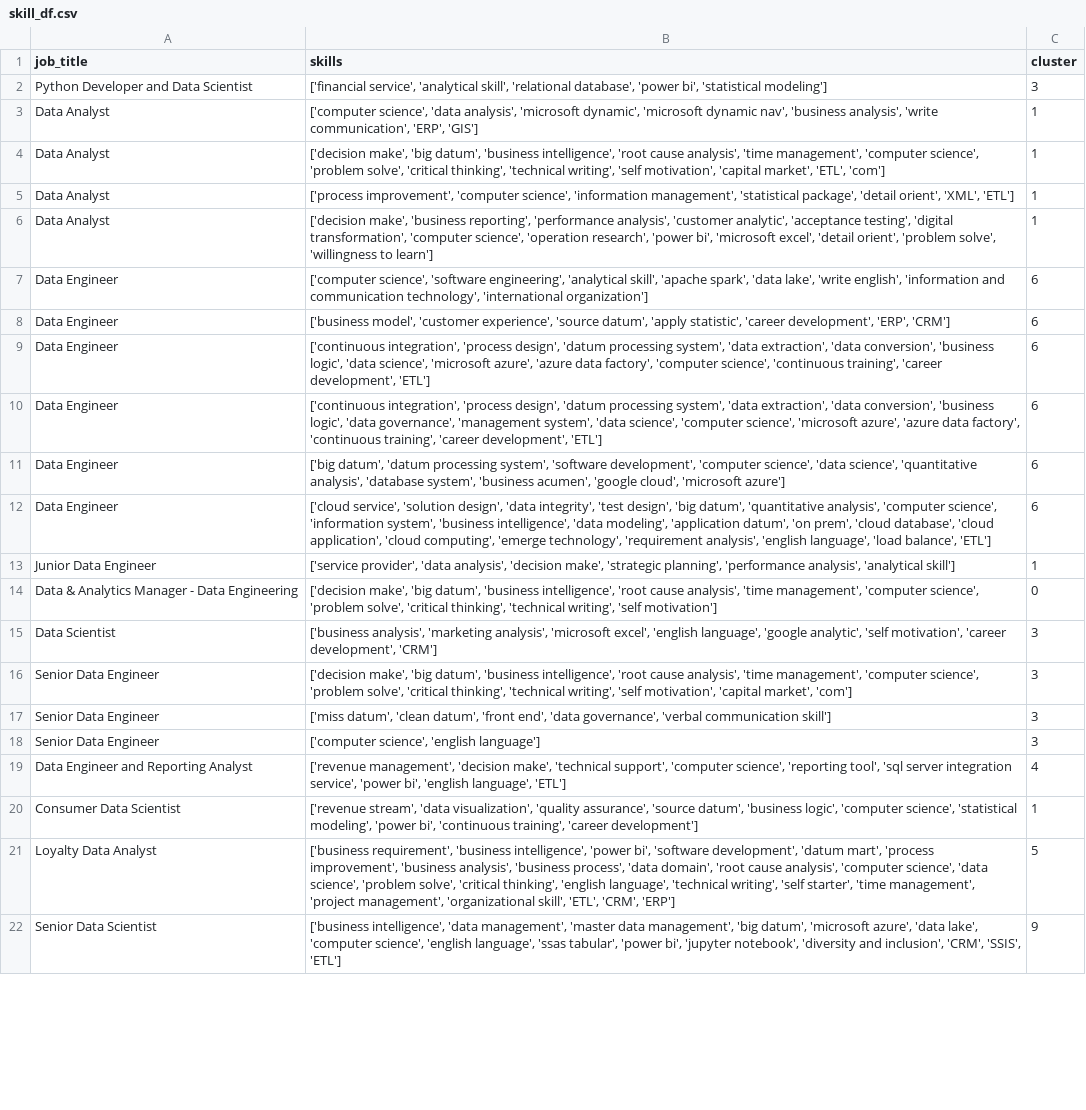
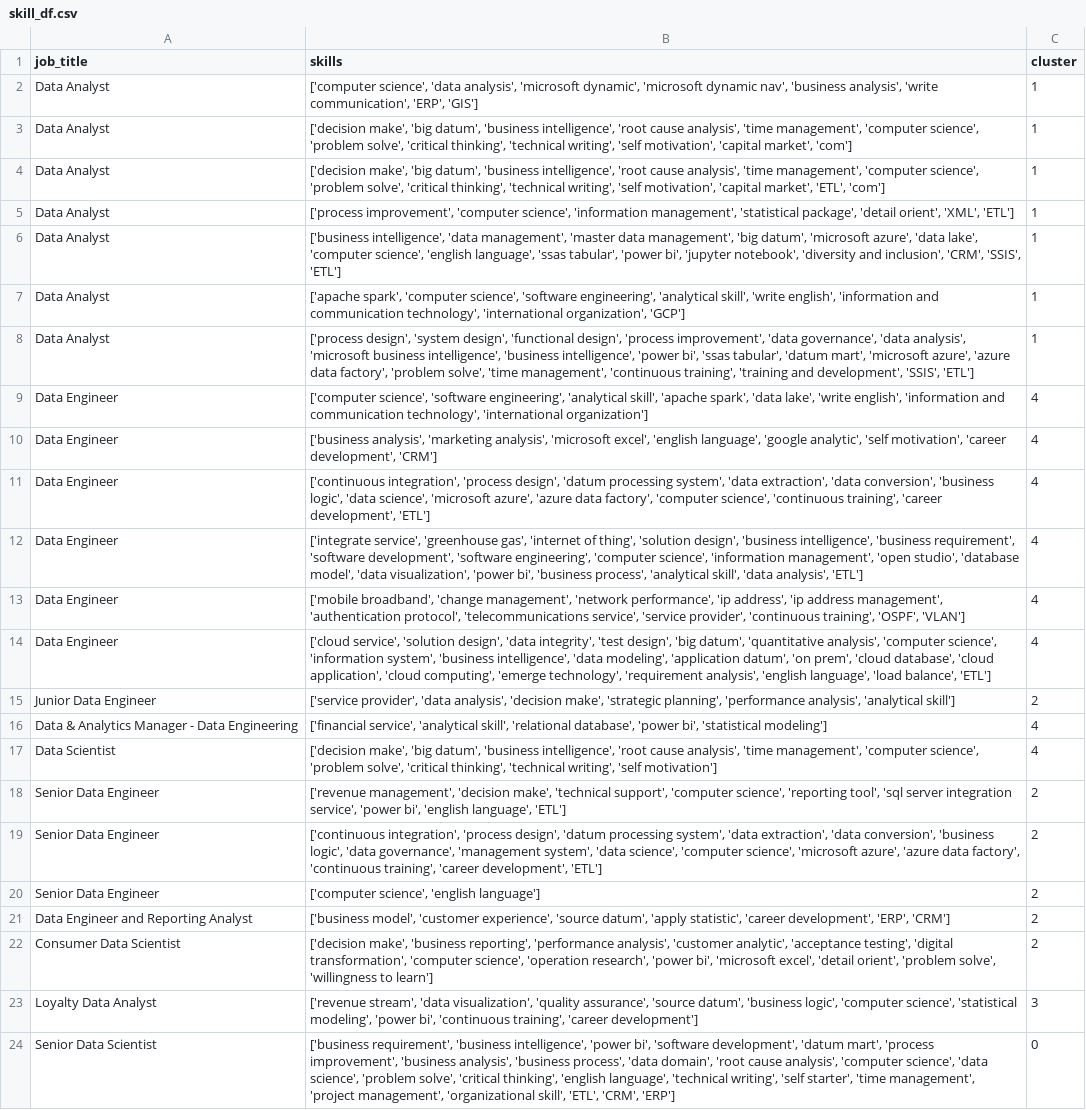
Before and after one commit to AsteriosDS/Greek-Data-Jobs-Clustering, a CSV file: skill_df.csv, drawn as a sheet; only a part is shown; removed rows and columns are numbered as before the commit, all else as after; the diff covers the shown part only; the diff names each change by its address in the sheet, - before the commit and + after, or states it on an @@ line.

```diff
--- a/skill_df.csv
+++ b/skill_df.csv
-row 2: Python Developer and Data Scientist | ['financial service', 'analytical skill', 'relational database', 'power bi', 'statistical modeling'] | 3
+row 3: Data Analyst | ['decision make', 'big datum', 'business intelligence', 'root cause analysis', 'time management', 'computer science', 'problem solve', 'critical thinking', 'technical writing', 'self motivation', 'capital market', 'com'] | 1
+row 6: Data Analyst | ['business intelligence', 'data management', 'master data management', 'big datum', 'microsoft azure', 'data lake', 'computer science', 'english language', 'ssas tabular', 'power bi', 'jupyter notebook', 'diversity and inclusion', 'CRM', 'SSIS', 'ETL'] | 1
+row 7: Data Analyst | ['apache spark', 'computer science', 'software engineering', 'analytical skill', 'write english', 'information and communication technology', 'international organization', 'GCP'] | 1
-B8 (skills): ['decision make', 'business reporting', 'performance analysis', 'customer analytic', 'acceptance testing', 'digital transformation', 'computer science', 'operation research', 'power bi', 'microsoft excel', 'detail orient', 'problem solve', 'willingness to learn']
+B8 (skills): ['process design', 'system design', 'functional design', 'process improvement', 'data governance', 'data analysis', 'microsoft business intelligence', 'business intelligence', 'power bi', 'ssas tabular', 'datum mart', 'microsoft azure', 'azure data factory', 'problem solve', 'time management', 'continuous training', 'training and development', 'SSIS', 'ETL']
-C9 (cluster): 6
+C9 (cluster): 4
-row 8: Data Engineer | ['business model', 'customer experience', 'source datum', 'apply statistic', 'career development', 'ERP', 'CRM'] | 6
+row 10: Data Engineer | ['business analysis', 'marketing analysis', 'microsoft excel', 'english language', 'google analytic', 'self motivation', 'career development', 'CRM'] | 4
-C11 (cluster): 6
+C11 (cluster): 4
-row 10: Data Engineer | ['continuous integration', 'process design', 'datum processing system', 'data extraction', 'data conversion', 'business logic', 'data governance', 'management system', 'data science', 'computer science', 'microsoft azure', 'azure data factory', 'continuous training', 'career development', 'ETL'] | 6
-row 11: Data Engineer | ['big datum', 'datum processing system', 'software development', 'computer science', 'data science', 'quantitative analysis', 'database system', 'business acumen', 'google cloud', 'microsoft azure'] | 6
+row 12: Data Engineer | ['integrate service', 'greenhouse gas', 'internet of thing', 'solution design', 'business intelligence', 'business requirement', 'software development', 'software engineering', 'computer science', 'information management', 'open studio', 'database model', 'data visualization', 'power bi', 'business process', 'analytical skill', 'data analysis', 'ETL'] | 4
+row 13: Data Engineer | ['mobile broadband', 'change management', 'network performance', 'ip address', 'ip address management', 'authentication protocol', 'telecommunications service', 'service provider', 'continuous training', 'OSPF', 'VLAN'] | 4
-C14 (cluster): 6
+C14 (cluster): 4
-C15 (cluster): 1
+C15 (cluster): 2
+row 16: Data & Analytics Manager - Data Engineering | ['financial service', 'analytical skill', 'relational database', 'power bi', 'statistical modeling'] | 4
-A17 (job_title): Data & Analytics Manager - Data Engineering
+A17 (job_title): Data Scientist
-C17 (cluster): 0
+C17 (cluster): 4
-row 15: Data Scientist | ['business analysis', 'marketing analysis', 'microsoft excel', 'english language', 'google analytic', 'self motivation', 'career development', 'CRM'] | 3
-row 16: Senior Data Engineer | ['decision make', 'big datum', 'business intelligence', 'root cause analysis', 'time management', 'computer science', 'problem solve', 'critical thinking', 'technical writing', 'self motivation', 'capital market', 'com'] | 3
-row 17: Senior Data Engineer | ['miss datum', 'clean datum', 'front end', 'data governance', 'verbal communication skill'] | 3
+row 18: Senior Data Engineer | ['revenue management', 'decision make', 'technical support', 'computer science', 'reporting tool', 'sql server integration service', 'power bi', 'english language', 'ETL'] | 2
+row 19: Senior Data Engineer | ['continuous integration', 'process design', 'datum processing system', 'data extraction', 'data conversion', 'business logic', 'data governance', 'management system', 'data science', 'computer science', 'microsoft azure', 'azure data factory', 'continuous training', 'career development', 'ETL'] | 2
-C20 (cluster): 3
+C20 (cluster): 2
-row 19: Data Engineer and Reporting Analyst | ['revenue management', 'decision make', 'technical support', 'computer science', 'reporting tool', 'sql server integration service', 'power bi', 'english language', 'ETL'] | 4
+row 21: Data Engineer and Reporting Analyst | ['business model', 'customer experience', 'source datum', 'apply statistic', 'career development', 'ERP', 'CRM'] | 2
+row 22: Consumer Data Scientist | ['decision make', 'business reporting', 'performance analysis', 'customer analytic', 'acceptance testing', 'digital transformation', 'computer science', 'operation research', 'power bi', 'microsoft excel', 'detail orient', 'problem solve', 'willingness to learn'] | 2
-A23 (job_title): Consumer Data Scientist
+A23 (job_title): Loyalty Data Analyst
-C23 (cluster): 1
+C23 (cluster): 3
-A24 (job_title): Loyalty Data Analyst
+A24 (job_title): Senior Data Scientist
-C24 (cluster): 5
+C24 (cluster): 0
-row 22: Senior Data Scientist | ['business intelligence', 'data management', 'master data management', 'big datum', 'microsoft azure', 'data lake', 'computer science', 'english language', 'ssas tabular', 'power bi', 'jupyter notebook', 'diversity and inclusion', 'CRM', 'SSIS', 'ETL'] | 9
```
Also changed, not shown: 6 added rows, 6 removed rows and 9 edited cells elsewhere in this file, embeddings_3d.csv, 4 other files.
